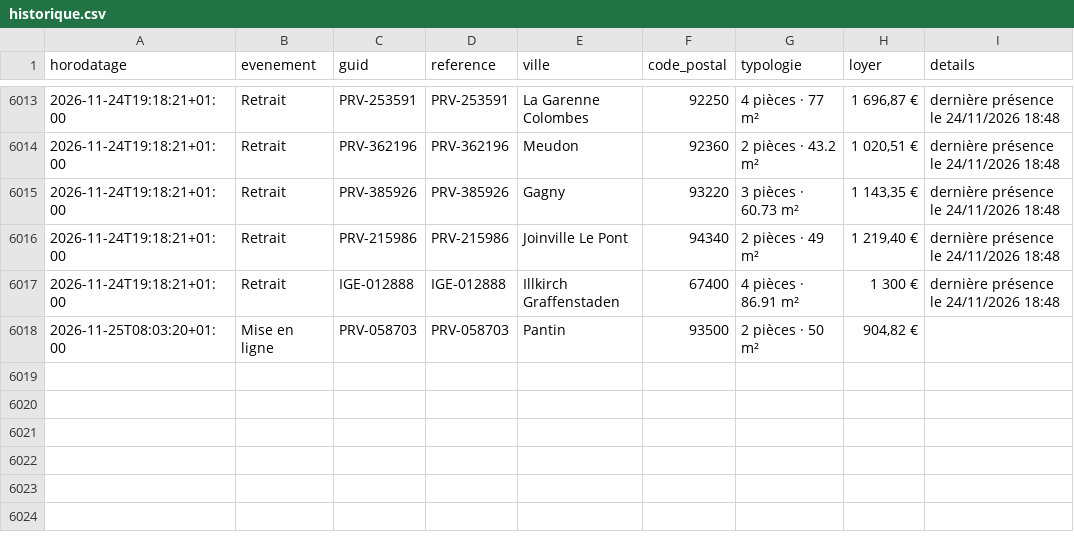
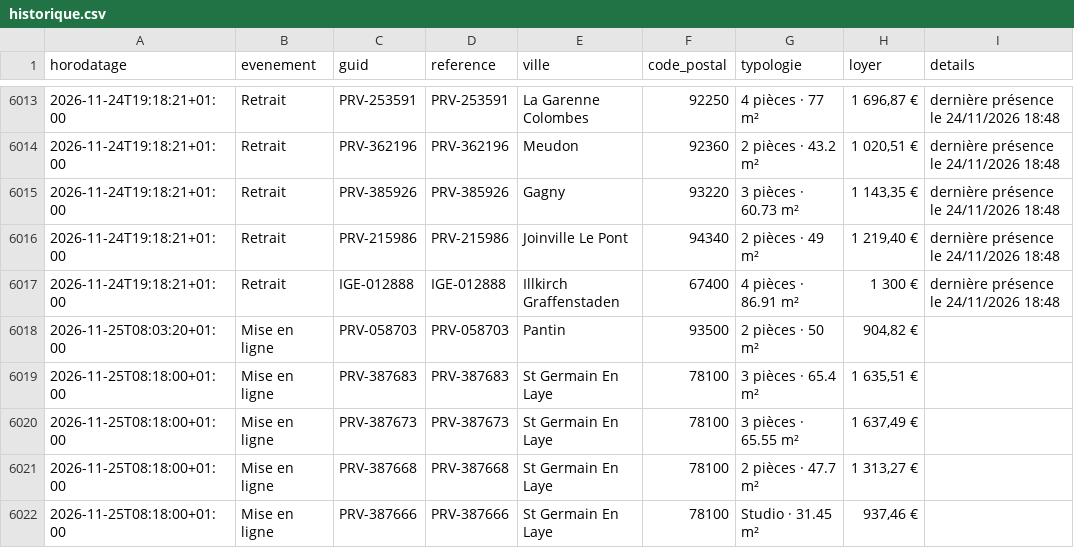
Before and after one commit to schermax-022/veille-logement, a CSV file: data/inli/historique.csv, drawn as a sheet; only a part is shown, gaps mark what is left out.

```diff
--- a/data/inli/historique.csv
+++ b/data/inli/historique.csv
@@ -6018 +6018,5 @@
 2026-11-25T08:03:20+01:00;Mise en ligne;PRV-058703;PRV-058703;Pantin;93500;2 pièces · 50 m²;904,82 €;
+2026-11-25T08:18:00+01:00;Mise en ligne;PRV-387683;PRV-387683;St Germain En Laye;78100;3 pièces · 65.4 m²;1 635,51 €;
+2026-11-25T08:18:00+01:00;Mise en ligne;PRV-387673;PRV-387673;St Germain En Laye;78100;3 pièces · 65.55 m²;1 637,49 €;
+2026-11-25T08:18:00+01:00;Mise en ligne;PRV-387668;PRV-387668;St Germain En Laye;78100;2 pièces · 47.7 m²;1 313,27 €;
+2026-11-25T08:18:00+01:00;Mise en ligne;PRV-387666;PRV-387666;St Germain En Laye;78100;Studio · 31.45 m²;937,46 €;
```
Also changed, not shown: 48 other files.
